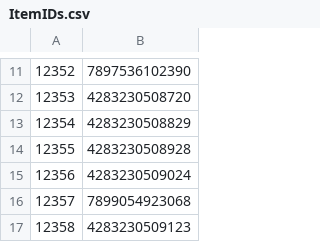
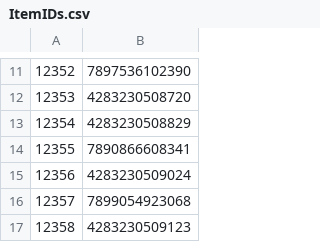
Before and after one commit to ikram-mever-codes/Gtech_Master, a CSV file: server/public/ItemIDs.csv, drawn as a sheet; only a part is shown, gaps mark what is left out.

```diff
--- a/server/public/ItemIDs.csv
+++ b/server/public/ItemIDs.csv
@@ -13,3 +13,3 @@
 12354,4283230508829
-12355,4283230508928
+12355,7890866608341
 12356,4283230509024
```
Also changed, not shown: server/public/order_items.csv, server/public/orders.csv.
